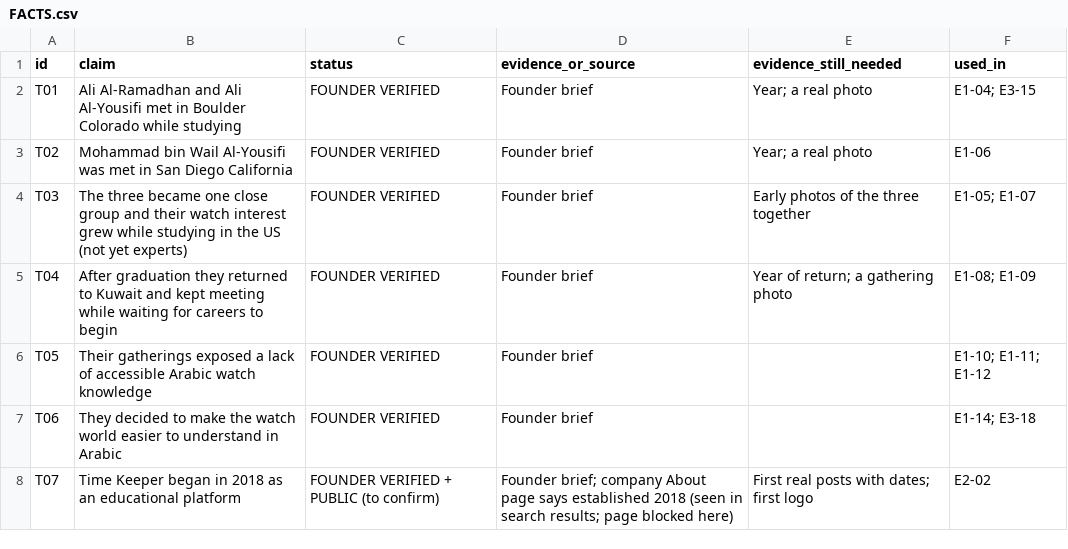
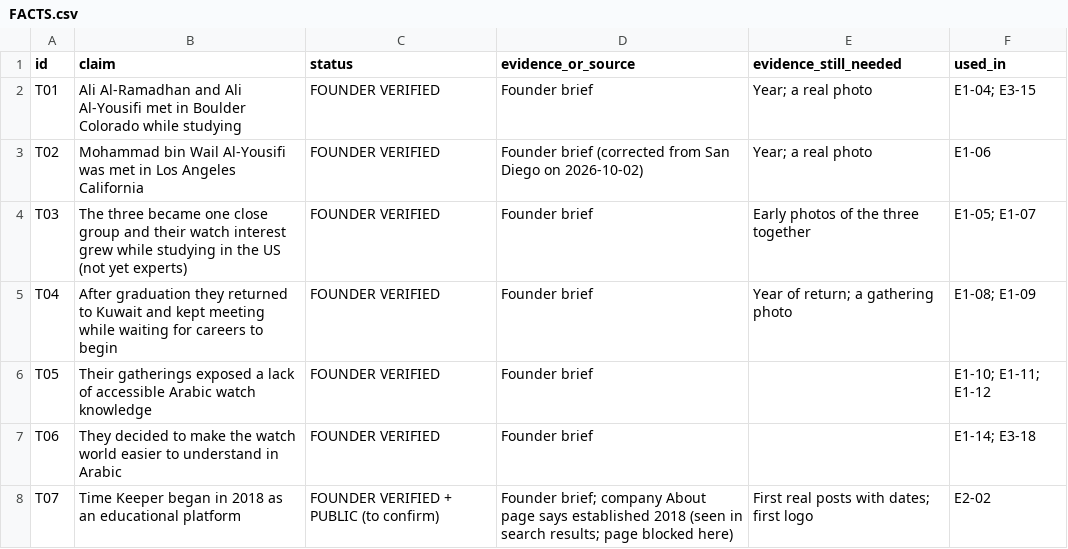
Before and after one commit to alalramadhan-kuwait/timekeeper-online, a CSV file: video/success-story/gate1/FACTS.csv, drawn as a sheet; only a part is shown.

```diff
--- a/video/success-story/gate1/FACTS.csv
+++ b/video/success-story/gate1/FACTS.csv
@@ -2,3 +2,3 @@ id,claim,status,evidence_or_source,evidence_still_needed,used_in
 T01,Ali Al-Ramadhan and Ali Al-Yousifi met in Boulder Colorado while studying,FOUNDER VERIFIED,Founder brief,Year; a real photo,E1-04; E3-15
-T02,Mohammad bin Wail Al-Yousifi was met in San Diego California,FOUNDER VERIFIED,Founder brief,Year; a real photo,E1-06
+T02,Mohammad bin Wail Al-Yousifi was met in Los Angeles California,FOUNDER VERIFIED,Founder brief (corrected from San Diego on 2026-10-02),Year; a real photo,E1-06
 T03,The three became one close group and their watch interest grew while studying in the US (not yet experts),FOUNDER VERIFIED,Founder brief,Early photos of the three together,E1-05; E1-07
```
Also changed, not shown: 17 other files.
